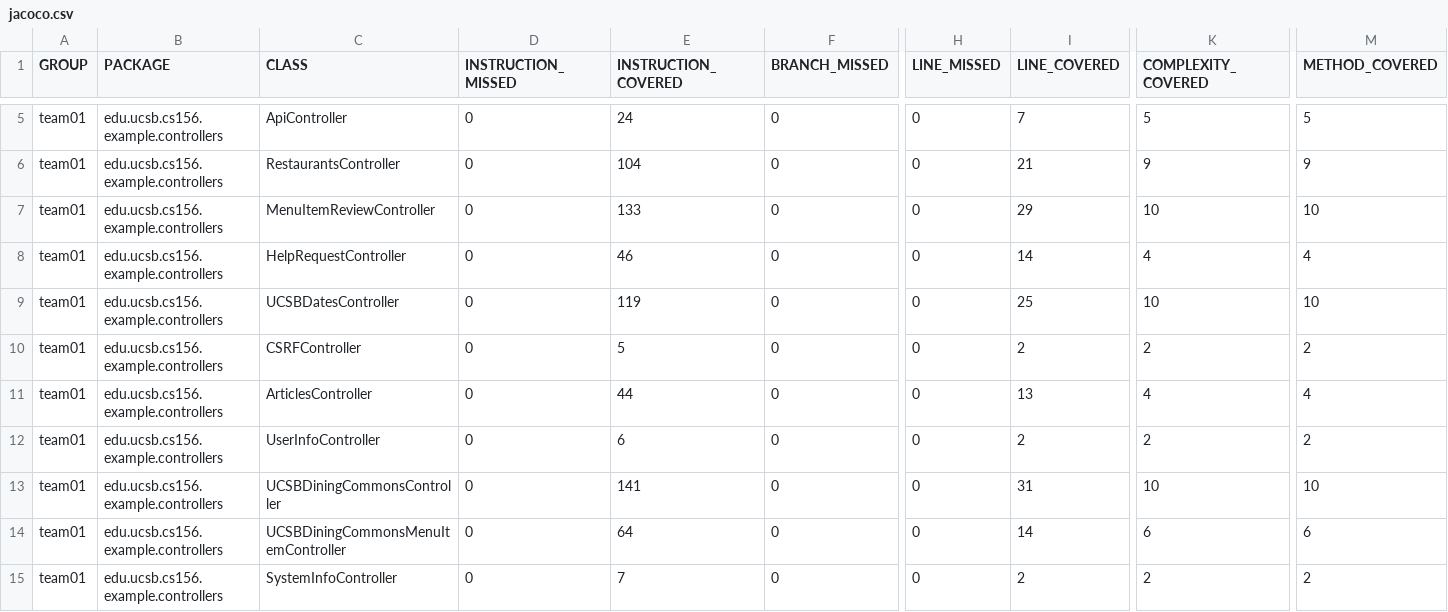
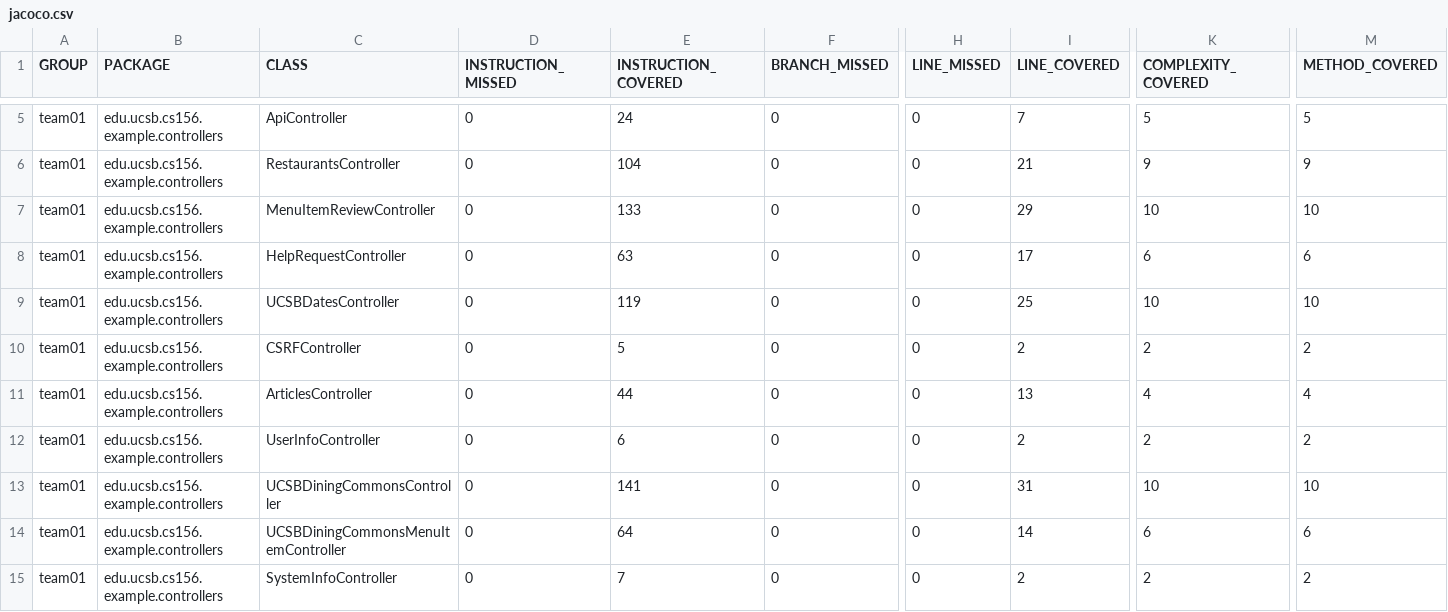
Before and after one commit to ucsb-cs156-f24/team01-f24-08, a CSV file: jacoco/jacoco.csv, drawn as a sheet; only a part is shown, gaps mark what is left out; the diff names each change by its address in the sheet, - before the commit and + after, or states it on an @@ line.

```diff
--- a/jacoco/jacoco.csv
+++ b/jacoco/jacoco.csv
-E8 (INSTRUCTION_COVERED): 46
+E8 (INSTRUCTION_COVERED): 63
-I8 (LINE_COVERED): 14
+I8 (LINE_COVERED): 17
-K8 (COMPLEXITY_COVERED): 4
+K8 (COMPLEXITY_COVERED): 6
-M8 (METHOD_COVERED): 4
+M8 (METHOD_COVERED): 6
```
Also changed, not shown: 7 other files.
